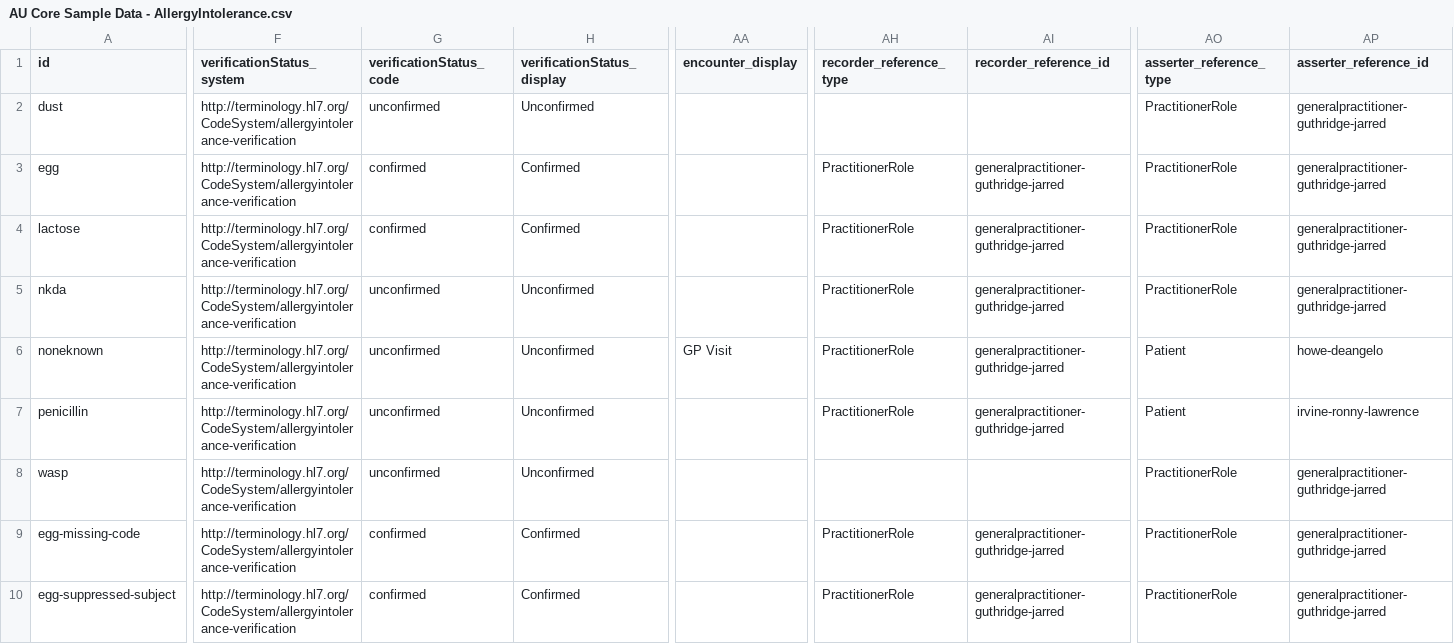
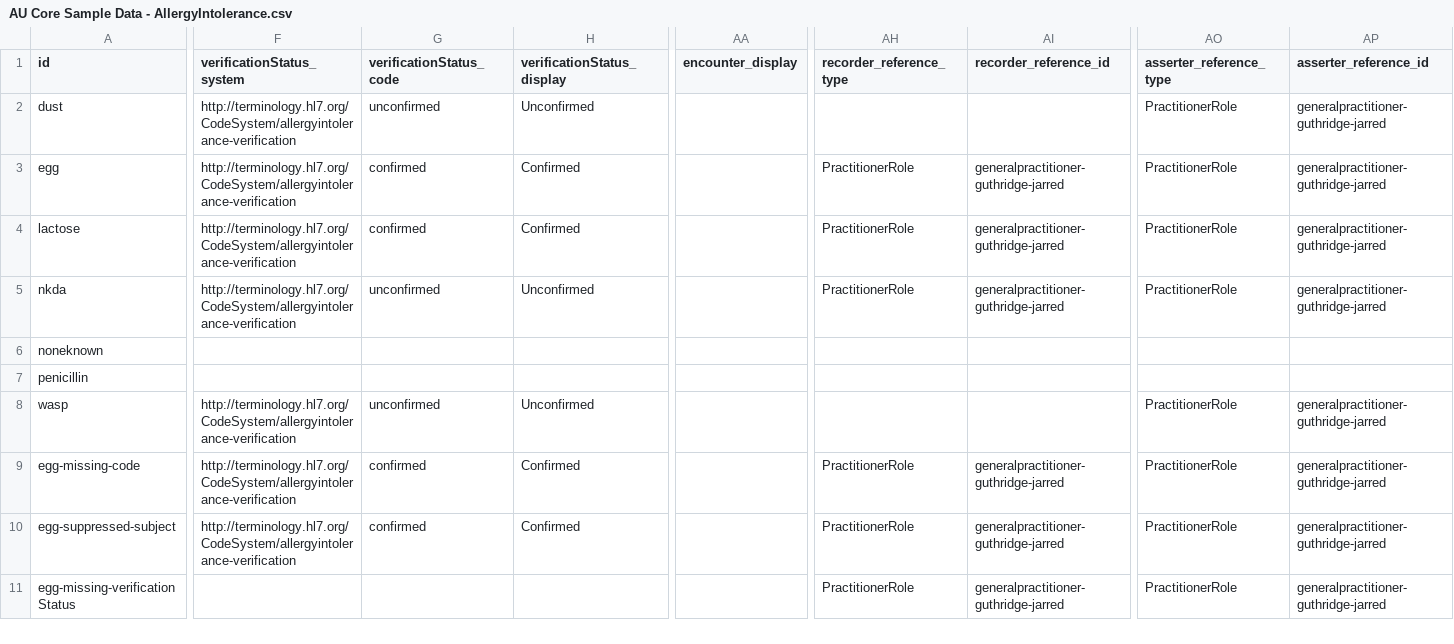
Before and after one commit to hl7au/au-fhir-test-data, a CSV file: testdata-csv/AU Core Sample Data - AllergyIntolerance.csv, drawn as a sheet; only a part is shown, gaps mark what is left out; the shorter side is filled out with more unchanged rows; the diff covers the shown part only; the diff names each change by its address in the sheet, - before the commit and + after, or states it on an @@ line.

```diff
--- a/testdata-csv/AU Core Sample Data - AllergyIntolerance.csv
+++ b/testdata-csv/AU Core Sample Data - AllergyIntolerance.csv
-F6:F7 (verificationStatus_system): http://terminology.hl7.org/CodeSystem/allergyintolerance-verification
+F6:F7 (verificationStatus_system): (empty)
-G6:G7 (verificationStatus_code): unconfirmed
+G6:G7 (verificationStatus_code): (empty)
-H6:H7 (verificationStatus_display): Unconfirmed
+H6:H7 (verificationStatus_display): (empty)
-AA6 (encounter_display): GP Visit
+AA6 (encounter_display): (empty)
-AH6:AH7 (recorder_reference_type): PractitionerRole
+AH6:AH7 (recorder_reference_type): (empty)
-AI6:AI7 (recorder_reference_id): generalpractitioner-guthridge-jarred
+AI6:AI7 (recorder_reference_id): (empty)
-AO6:AO7 (asserter_reference_type): Patient
+AO6:AO7 (asserter_reference_type): (empty)
-AP6 (asserter_reference_id): howe-deangelo
+AP6 (asserter_reference_id): (empty)
-AP7 (asserter_reference_id): irvine-ronny-lawrence
+AP7 (asserter_reference_id): (empty)
```
Also changed, not shown: 5 edited cells elsewhere in this file, testdata-csv/AU Core Sample Data - Condition.csv, testdata-csv/AU Core Sample Data - Immunization.csv, 8 other files.
